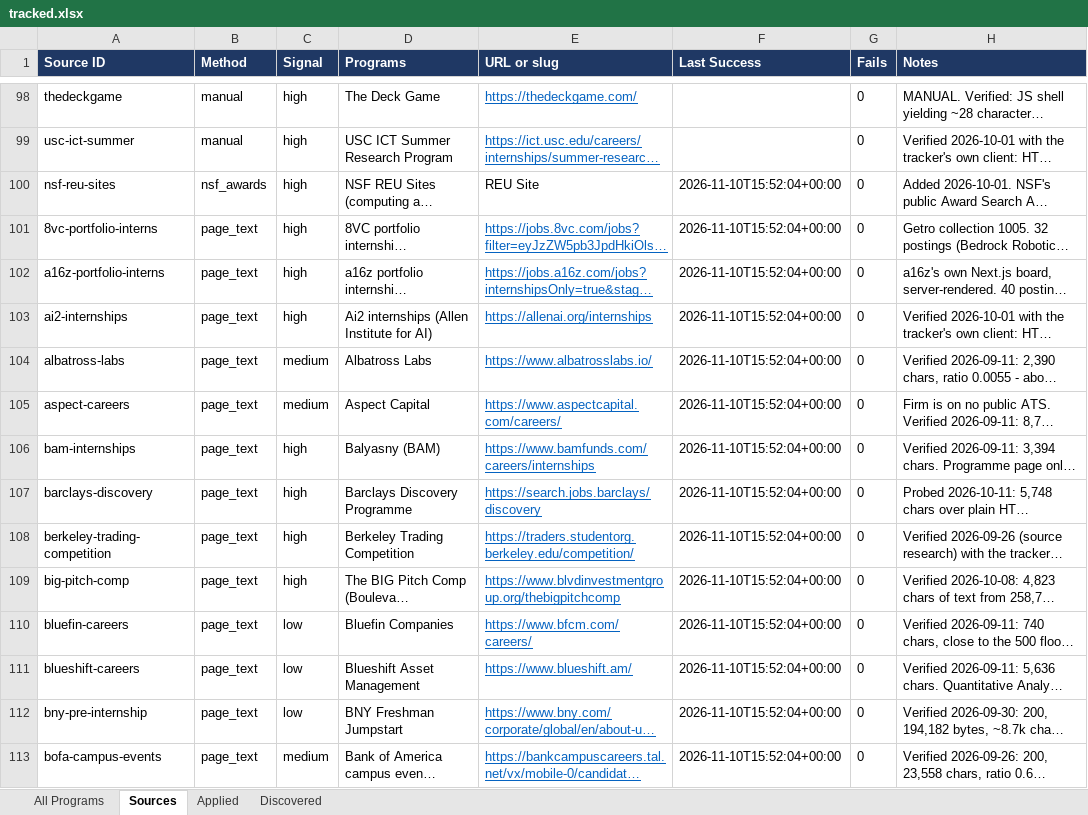
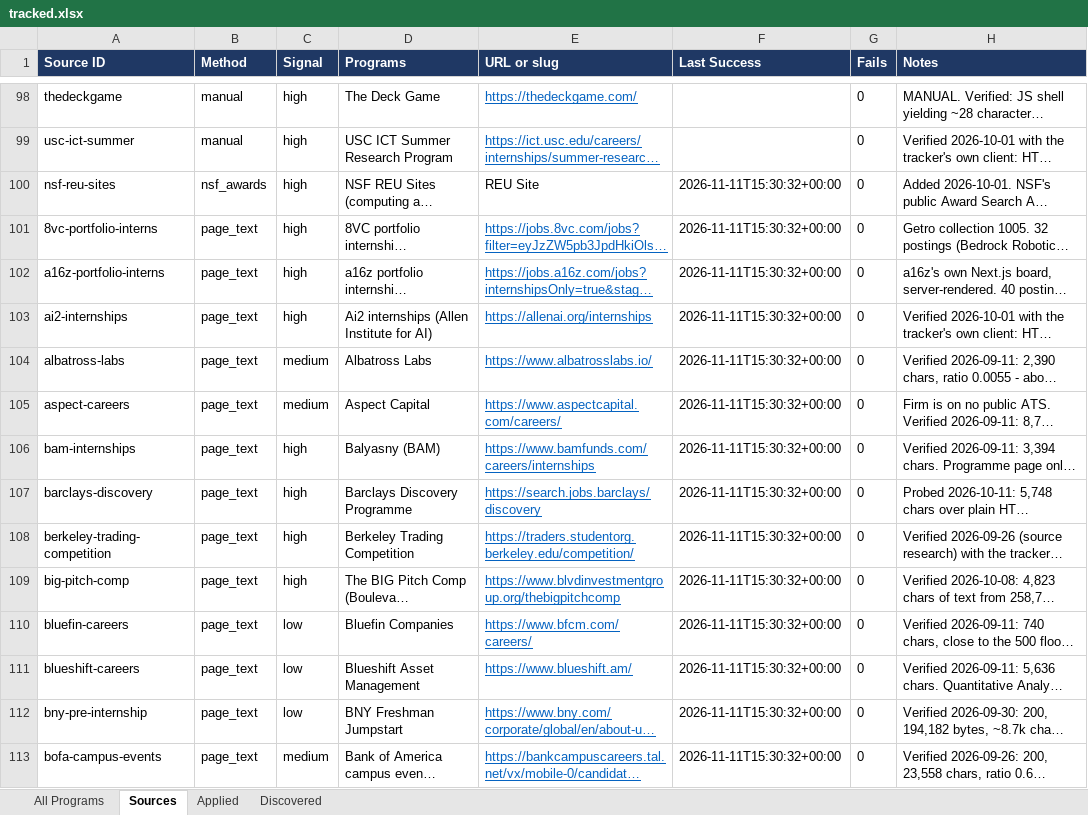
Before and after one commit to YeziShanYang/Internship-Opportunity-Tracker, an Excel workbook: out/tracked.xlsx, sheet Sources, drawn as a sheet; only a part is shown, gaps mark what is left out; long unchanged cells end in …; values as stored, in another font and other column widths than the file's, no borders; the diff covers the shown part only; the diff names each change by its address in the sheet, - before the commit and + after, or states it on an @@ line.

```diff
--- a/out/tracked.xlsx (sheet Sources)
+++ b/out/tracked.xlsx (sheet Sources)
-F100:F113 (Last Success): 2026-11-10T15:52:04+00:00
+F100:F113 (Last Success): 2026-11-11T15:30:32+00:00
```
Also changed, not shown: 237 edited cells elsewhere in this sheet, sheet All Programs, out/programs.xlsx, 53 other files.
